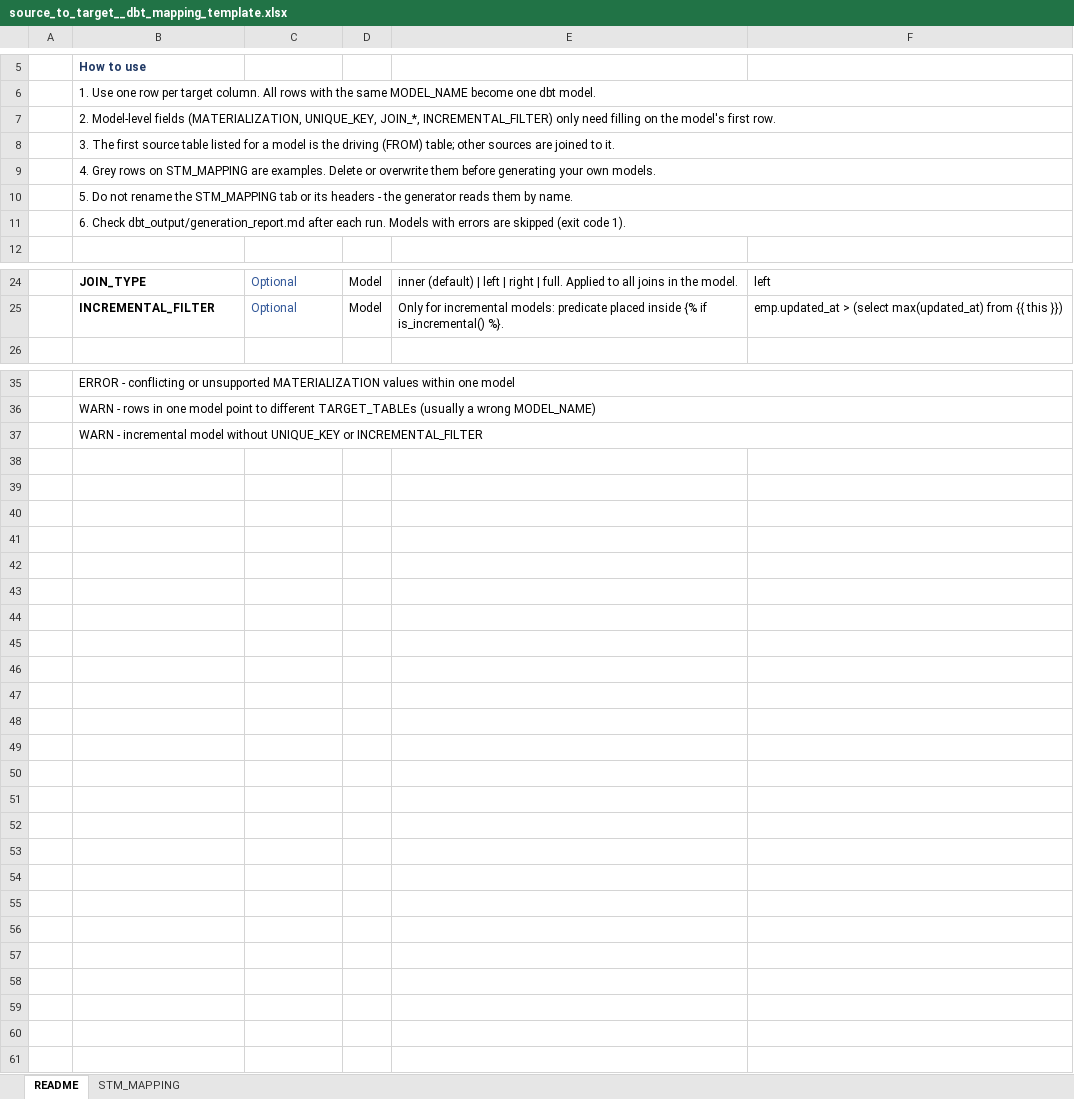
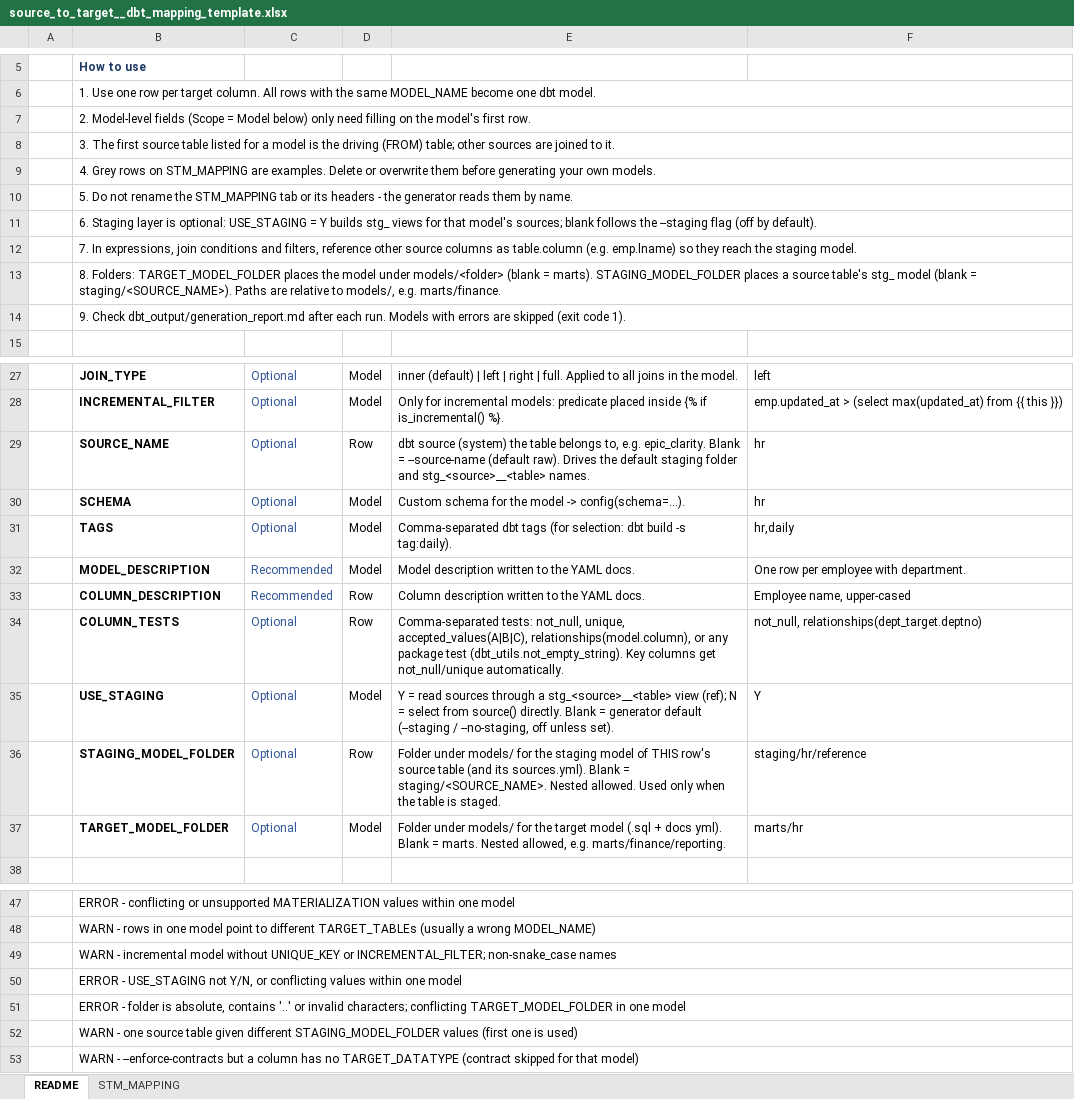
Before and after one commit to vinayaseshu/dbt_model_accelarator_gvs, an Excel workbook: source_to_target__dbt_mapping_template.xlsx, sheet README, drawn as a sheet; only a part is shown, gaps mark what is left out; values as stored, in another font and other column widths than the file's, no borders; addresses are those after the commit; the diff names each change by its address in the sheet, - before the commit and + after, or states it on an @@ line.

```diff
--- a/source_to_target__dbt_mapping_template.xlsx (sheet README)
+++ b/source_to_target__dbt_mapping_template.xlsx (sheet README)
-B7: …Model-level fields (MATERIALIZATION, UNIQUE_KEY, JOIN_*, INCREMENTAL_FILTER) only need…
+B7: …Model-level fields (Scope = Model below) only need…
-B11: 6. Check dbt_output/generation_report.md after each run. Models with errors are skipped (exit code 1).
+B11: 6. Staging layer is optional: USE_STAGING = Y builds stg_ views for that model's sources; blank follows the --staging flag (off by default).
+row 12:  | 7. In expressions, join conditions and filters, reference other source columns as table.column (e.g. emp.lname) so they reach the staging model.
+row 13:  | 8. Folders: TARGET_MODEL_FOLDER places the model under models/<folder> (blank = marts). STAGING_MODEL_FOLDER places a source table's stg_ model (blank = staging/<SOURCE_NAME>). Paths are relative to models/, e.g. marts/finance.
+row 14:  | 9. Check dbt_output/generation_report.md after each run. Models with errors are skipped (exit code 1).
+row 29:  | SOURCE_NAME | Optional | Row | dbt source (system) the table belongs to, e.g. epic_clarity. Blank = --source-name (default raw). Drives the default staging folder and stg_<source>__<table> names. | hr
+row 30:  | SCHEMA | Optional | Model | Custom schema for the model -> config(schema=...). | hr
+row 31:  | TAGS | Optional | Model | Comma-separated dbt tags (for selection: dbt build -s tag:daily). | hr,daily
+row 32:  | MODEL_DESCRIPTION | Recommended | Model | Model description written to the YAML docs. | One row per employee with department.
+row 33:  | COLUMN_DESCRIPTION | Recommended | Row | Column description written to the YAML docs. | Employee name, upper-cased
+row 34:  | COLUMN_TESTS | Optional | Row | Comma-separated tests: not_null, unique, accepted_values(A|B|C), relationships(model.column), or any package test (dbt_utils.not_empty_string). Key columns get not_null/unique automatically. | not_null, relationships(dept_target.deptno)
+row 35:  | USE_STAGING | Optional | Model | Y = read sources through a stg_<source>__<table> view (ref); N = select from source() directly. Blank = generator default (--staging / --no-staging, off unless set). | Y
+row 36:  | STAGING_MODEL_FOLDER | Optional | Row | Folder under models/ for the staging model of THIS row's source table (and its sources.yml). Blank = staging/<SOURCE_NAME>. Nested allowed. Used only when the table is staged. | staging/hr/reference
+row 37:  | TARGET_MODEL_FOLDER | Optional | Model | Folder under models/ for the target model (.sql + docs yml). Blank = marts. Nested allowed, e.g. marts/finance/reporting. | marts/hr
-B49: …UNIQUE_KEY or INCREMENTAL_FILTER
+B49: …UNIQUE_KEY or INCREMENTAL_FILTER; non-snake_case names
+row 50:  | ERROR - USE_STAGING not Y/N, or conflicting values within one model
+row 51:  | ERROR - folder is absolute, contains '..' or invalid characters; conflicting TARGET_MODEL_FOLDER in one model
+row 52:  | WARN - one source table given different STAGING_MODEL_FOLDER values (first one is used)
+row 53:  | WARN - --enforce-contracts but a column has no TARGET_DATATYPE (contract skipped for that model)
```
Also changed, not shown: sheet STM_MAPPING, 2 other files.
